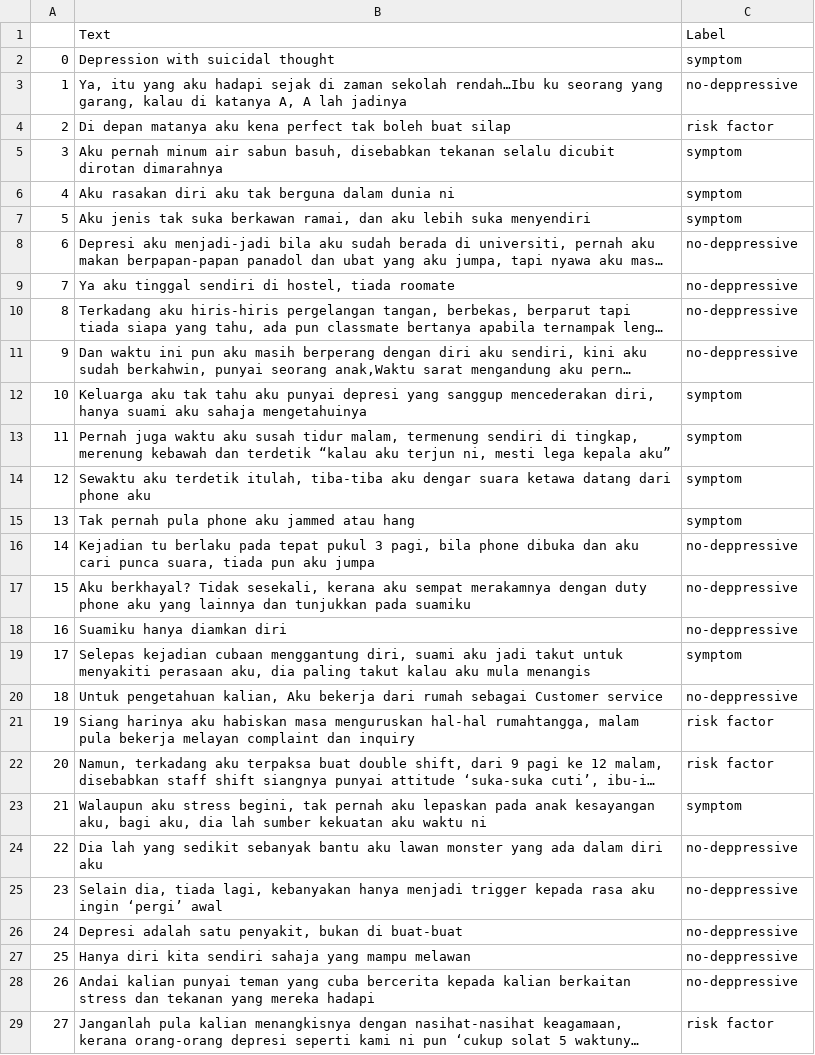
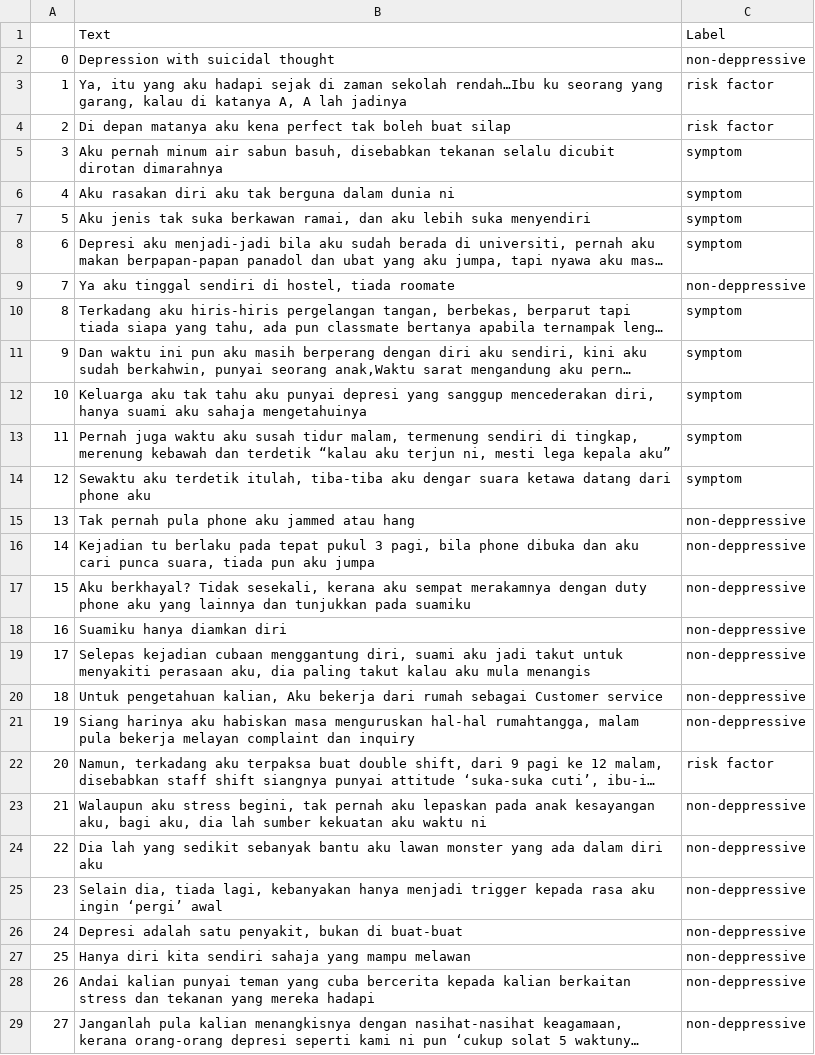
Before and after one commit to NabilAbdHadi/early-stage-depression-screening-tool, a CSV file: New Data/newData2.csv, drawn as a sheet; only a part is shown; long unchanged cells end in …; the diff covers the shown part only; the diff names each change by its address in the sheet, - before the commit and + after, or states it on an @@ line.

```diff
--- a/New Data/newData2.csv
+++ b/New Data/newData2.csv
-C2: symptom
+C2: non-deppressive
-C3: no-deppressive
+C3: risk factor
-C8: no-deppressive
+C8: symptom
-C9: no-deppressive
+C9: non-deppressive
-C10:C11: no-deppressive
+C10:C11: symptom
-C15: symptom
+C15: non-deppressive
-C16:C18: no-deppressive
+C16:C18: non-deppressive
-C19: symptom
+C19: non-deppressive
-C20: no-deppressive
+C20: non-deppressive
-C21: risk factor
+C21: non-deppressive
-C23: symptom
+C23: non-deppressive
-C24:C28: no-deppressive
+C24:C28: non-deppressive
-C29: risk factor
+C29: non-deppressive
```
Also changed, not shown: 11 edited cells elsewhere in this file, Data Training.csv, 10 other files.
